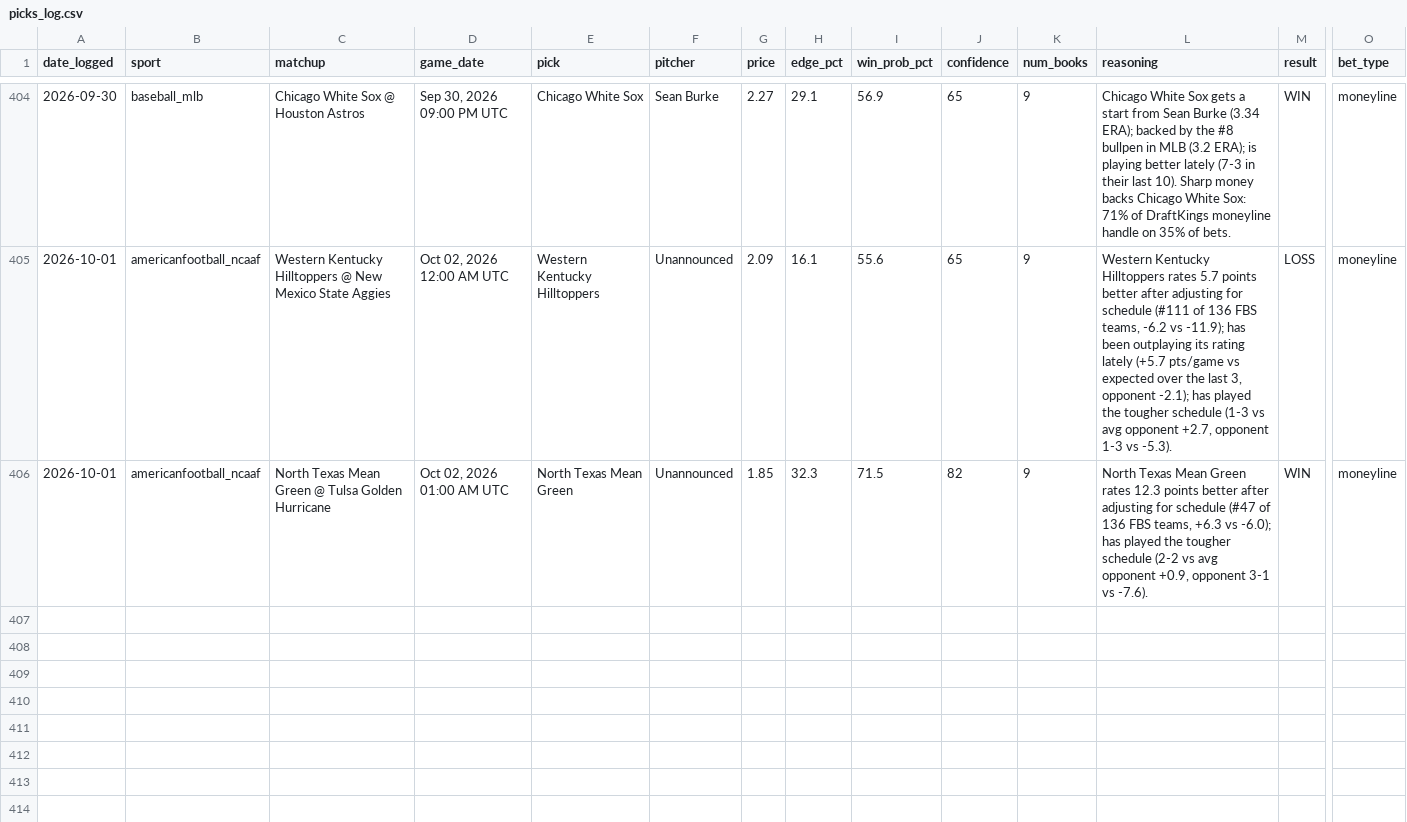
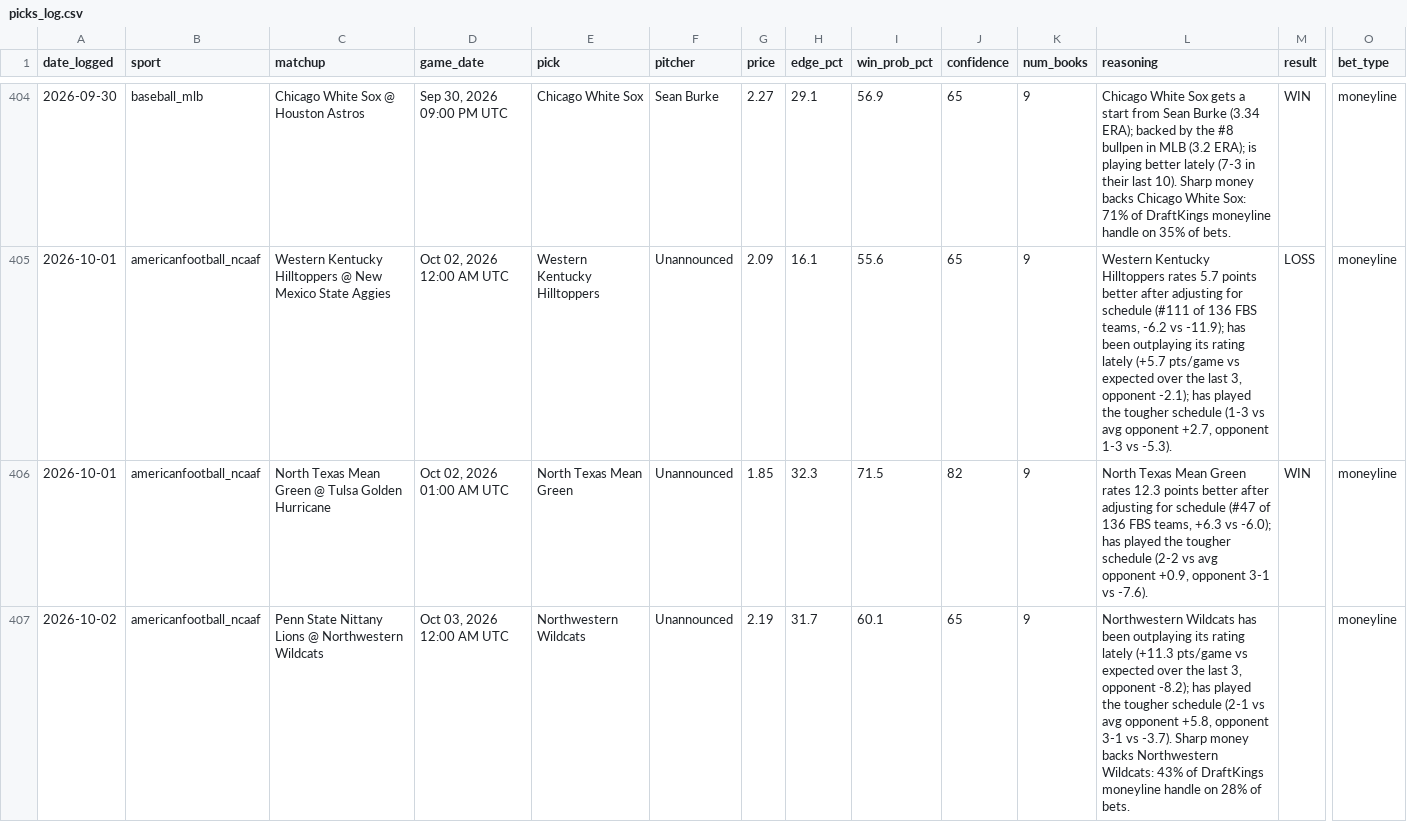
Before and after one commit to alev-12/betting-bot-showcase, a CSV file: picks_log.csv, drawn as a sheet; only a part is shown, gaps mark what is left out; rows hold the shown columns only; the diff names each change by its address in the sheet, - before the commit and + after, or states it on an @@ line.

```diff
--- a/picks_log.csv
+++ b/picks_log.csv
+row 407: 2026-10-02 | americanfootball_ncaaf | Penn State Nittany Lions @ Northwestern Wildcats | Oct 03, 2026 12:00 AM UTC | Northwestern Wildcats | Unannounced | 2.19 | 31.7 | 60.1 | 65 | 9 | Northwestern Wildcats has been outplaying its rating lately (+11.3 pts/game vs expected over the last 3, opponent -8.2); has played the tougher schedule (2-1 vs avg opponent +5.8, opponent 3-1 vs -3.7). Sharp money backs Northwestern Wildcats: 43% of DraftKings moneyline handle on 28% of bets. |  | moneyline
```
